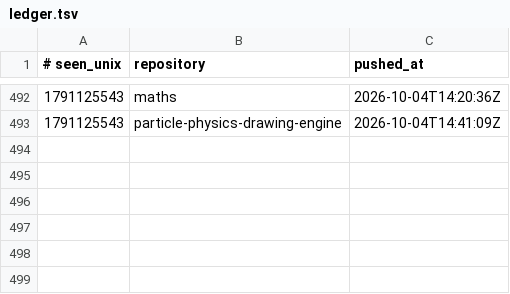
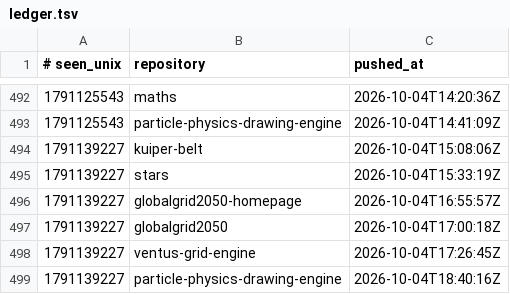
Before and after one commit to Ventusltd/time-stone, a TSV file: ledger.tsv, drawn as a sheet; only a part is shown, gaps mark what is left out; the diff names each change by its address in the sheet, - before the commit and + after, or states it on an @@ line.

```diff
--- a/ledger.tsv
+++ b/ledger.tsv
+row 494: 1791139227 | kuiper-belt | 2026-10-04T15:08:06Z
+row 495: 1791139227 | stars | 2026-10-04T15:33:19Z
+row 496: 1791139227 | globalgrid2050-homepage | 2026-10-04T16:55:57Z
+row 497: 1791139227 | globalgrid2050 | 2026-10-04T17:00:18Z
+row 498: 1791139227 | ventus-grid-engine | 2026-10-04T17:26:45Z
+row 499: 1791139227 | particle-physics-drawing-engine | 2026-10-04T18:40:16Z
```
Also changed, not shown: 1 other file.
